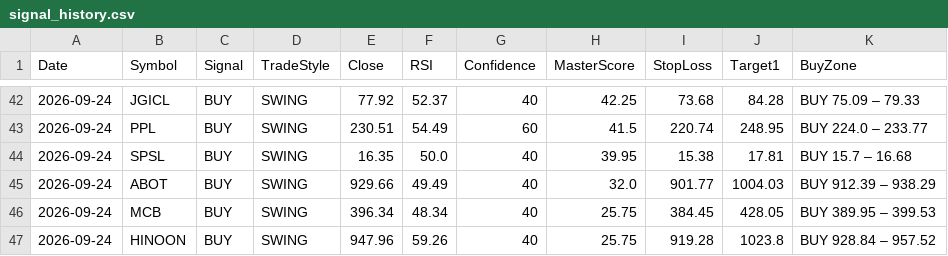
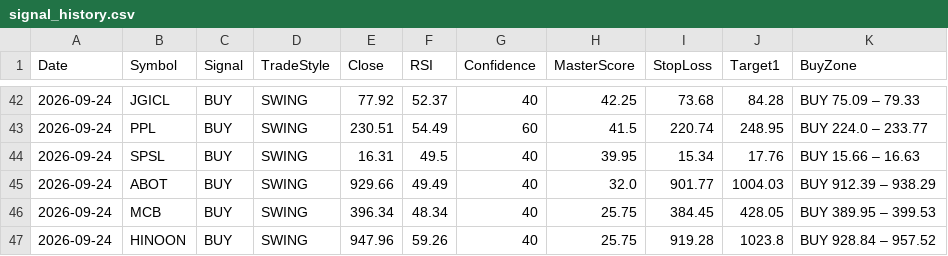
Before and after one commit to Tariqkhattak79/psx-ai-agent, a CSV file: signal_history.csv, drawn as a sheet; only a part is shown, gaps mark what is left out.

Commit message:
Auto: history update 2026-09-24 05:59

```diff
--- a/signal_history.csv
+++ b/signal_history.csv
@@ -43,3 +43,3 @@ Date,Symbol,Signal,TradeStyle,Close,RSI,Confidence,MasterScore,StopLoss,Target1,
 2026-09-24,PPL,BUY,SWING,230.51,54.49,60,41.5,220.74,248.95,BUY 224.0 – 233.77
-2026-09-24,SPSL,BUY,SWING,16.35,50.0,40,39.95,15.38,17.81,BUY 15.7 – 16.68
+2026-09-24,SPSL,BUY,SWING,16.31,49.5,40,39.95,15.34,17.76,BUY 15.66 – 16.63
 2026-09-24,ABOT,BUY,SWING,929.66,49.49,40,32.0,901.77,1004.03,BUY 912.39 – 938.29
```
Also changed, not shown: 1 other file.
